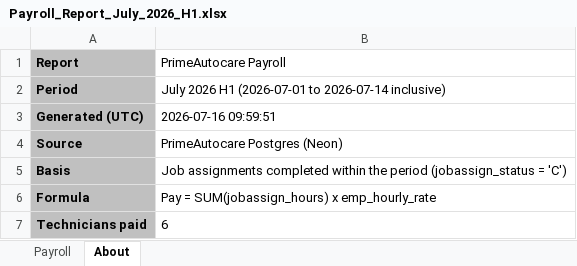
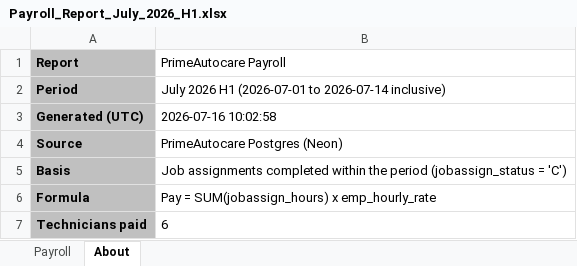
Before and after one commit to PrimeAutocare/Generated_Reports, an Excel workbook: Payroll Report/Payroll_Report_July_2026_H1.xlsx, sheet About, drawn as a sheet; values as stored, in another font and other column widths than the file's, no borders; the diff names each change by its address in the sheet, - before the commit and + after, or states it on an @@ line.

```diff
--- a/Payroll Report/Payroll_Report_July_2026_H1.xlsx (sheet About)
+++ b/Payroll Report/Payroll_Report_July_2026_H1.xlsx (sheet About)
-B3 (PrimeAutocare Payroll): 2026-07-16 09:59:51
+B3 (PrimeAutocare Payroll): 2026-07-16 10:02:58
```
Also changed, not shown: Receivables Report/Receivables_Report_July_2026_H1.xlsx, Revenue Report/Revenue_Report_July_2026_H1.xlsx, 7 other files.
